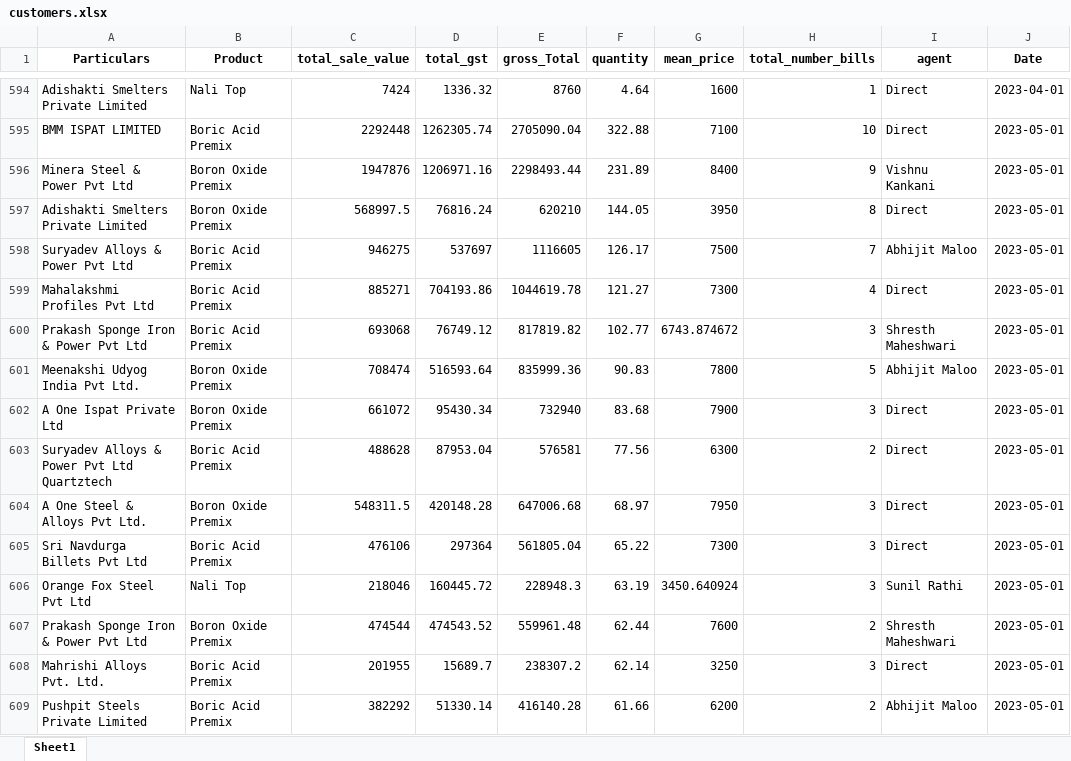
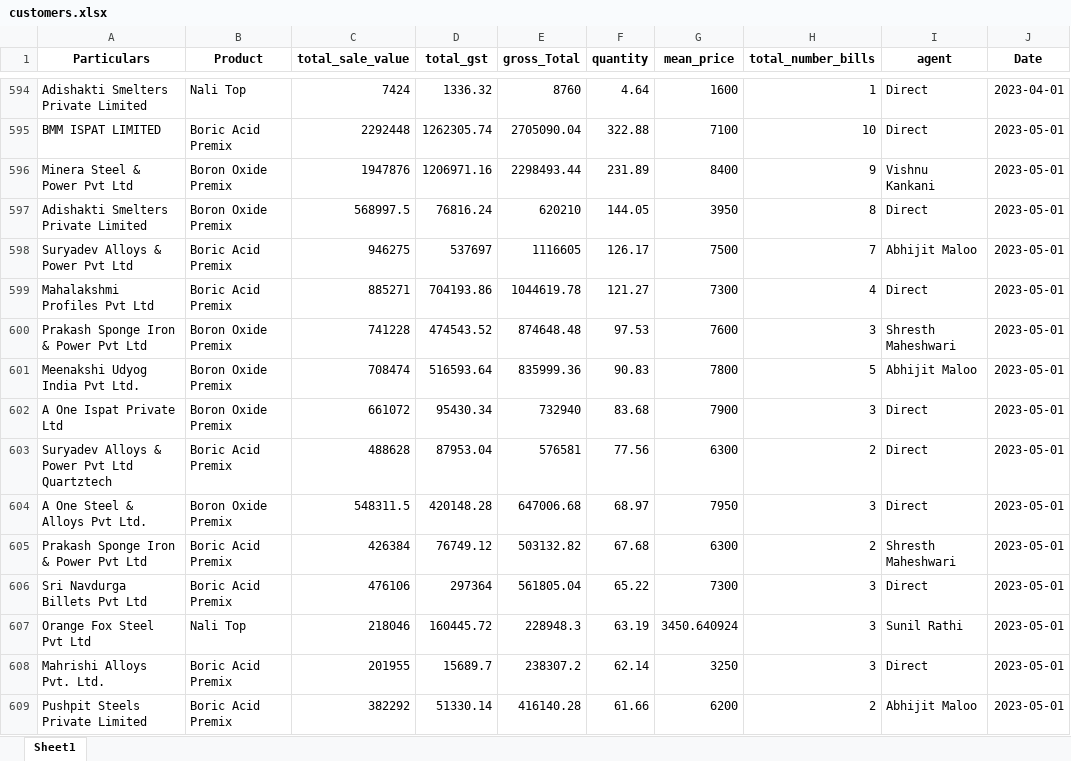
Before and after one commit to obhutara/SalesDashboard, an Excel workbook: src/customers.xlsx, sheet Sheet1, drawn as a sheet; only a part is shown, gaps mark what is left out; values as stored, in another font and other column widths than the file's, no borders; removed rows and columns are numbered as before the commit, all else as after; the diff names each change by its address in the sheet, - before the commit and + after, or states it on an @@ line.

Commit message:
updated june 21

```diff
--- a/src/customers.xlsx (sheet Sheet1)
+++ b/src/customers.xlsx (sheet Sheet1)
-row 600: Prakash Sponge Iron & Power Pvt Ltd | Boric Acid Premix | 693068 | 76749.12 | 817819.82 | 102.77 | 6743.874672 | 3 | Shresth Maheshwari | 2023-05-01
+row 600: Prakash Sponge Iron & Power Pvt Ltd | Boron Oxide Premix | 741228 | 474543.52 | 874648.48 | 97.53 | 7600 | 3 | Shresth Maheshwari | 2023-05-01
+row 605: Prakash Sponge Iron & Power Pvt Ltd | Boric Acid Premix | 426384 | 76749.12 | 503132.82 | 67.68 | 6300 | 2 | Shresth Maheshwari | 2023-05-01
-row 607: Prakash Sponge Iron & Power Pvt Ltd | Boron Oxide Premix | 474544 | 474543.52 | 559961.48 | 62.44 | 7600 | 2 | Shresth Maheshwari | 2023-05-01
```
